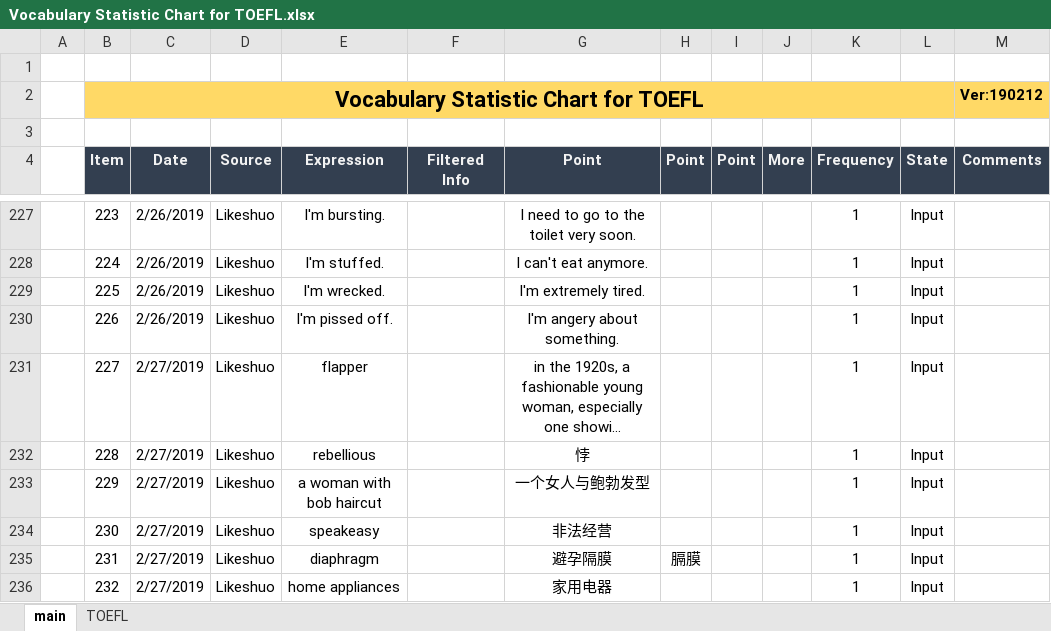
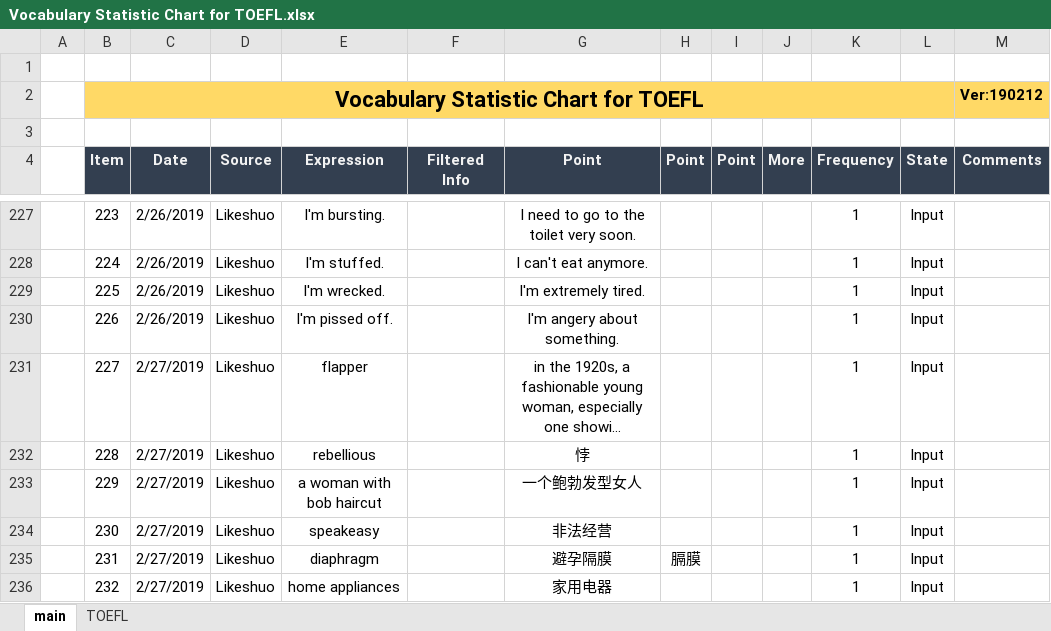
Before and after one commit to Aimery1990/gitRepository, an Excel workbook: english_learning/Vocabulary Statistic Chart for TOEFL.xlsx, sheet main, drawn as a sheet; only a part is shown, gaps mark what is left out; long unchanged cells end in …; values as stored, in another font and other column widths than the file's, no borders; the diff covers the shown part only; the diff names each change by its address in the sheet, - before the commit and + after, or states it on an @@ line.

Commit message:
Vocabulary Statistic Chart for TOEFL update

```diff
--- a/english_learning/Vocabulary Statistic Chart for TOEFL.xlsx (sheet main)
+++ b/english_learning/Vocabulary Statistic Chart for TOEFL.xlsx (sheet main)
-G233 (Point): 一个女人与鲍勃发型
+G233 (Point): 一个鲍勃发型女人
```
Also changed, not shown: 39 added rows elsewhere in this sheet.
